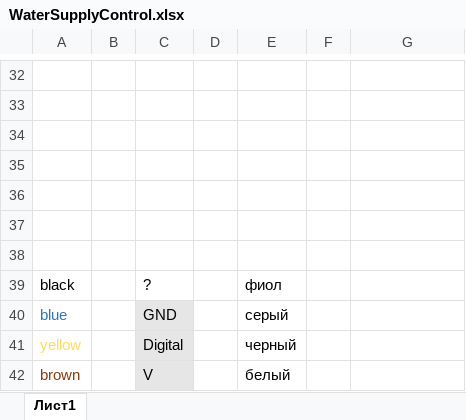
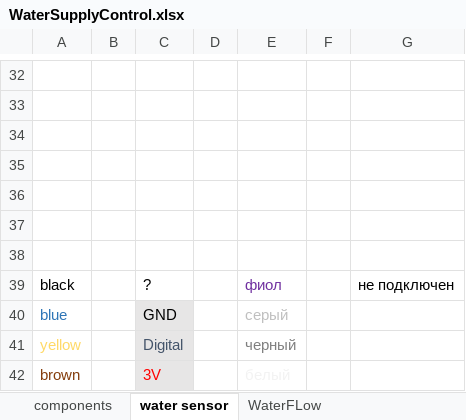
Before and after one commit to BorisE/Arduino, an Excel workbook: WaterSupplyControl/WaterSupplyControl.xlsx, sheet water sensor, drawn as a sheet; only a part is shown, gaps mark what is left out; values as stored, in another font and other column widths than the file's, no borders; charts and pictures not drawn; the diff names each change by its address in the sheet, - before the commit and + after, or states it on an @@ line.

Commit message:
WaterSupply project research

```diff
--- a/WaterSupplyControl/WaterSupplyControl.xlsx (sheet water sensor)
+++ b/WaterSupplyControl/WaterSupplyControl.xlsx (sheet water sensor)
-sheet tab: Лист1
+sheet tab: water sensor
+sheet tab: components
+sheet tab: WaterFLow
-E39 text colour: black
+E39 text colour: #7030A0
-G39: (empty)
+G39: не подключен
-E40 text colour: black
+E40 text colour: #BFBFBF
-C41 text colour: black
+C41 text colour: #44546A
-E41 text colour: black
+E41 text colour: #7F7F7F
-C42: V
+C42: 3V
-C42 text colour: black
+C42 text colour: #FF0000
-E42 text colour: black
+E42 text colour: #F2F2F2
```
Also changed, not shown: charts or pictures, 2 other files.
